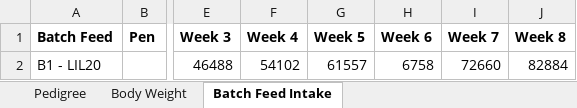
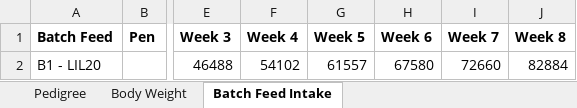
Before and after one commit to Simonbelete/tpgs, an Excel workbook: data/chickens/B1 - LIL20.xlsx, sheet Batch Feed Intake, drawn as a sheet; only a part is shown, gaps mark what is left out; values as stored, in another font and other column widths than the file's, no borders; the diff names each change by its address in the sheet, - before the commit and + after, or states it on an @@ line.

Commit message:
fixing feed anylisis

```diff
--- a/data/chickens/B1 - LIL20.xlsx (sheet Batch Feed Intake)
+++ b/data/chickens/B1 - LIL20.xlsx (sheet Batch Feed Intake)
-H2 (Week 6): 6758
+H2 (Week 6): 67580
```
Also changed, not shown: 4 other files.
